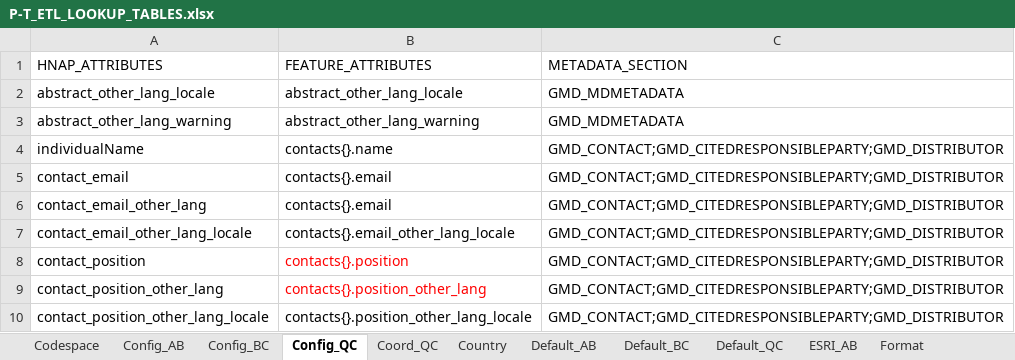
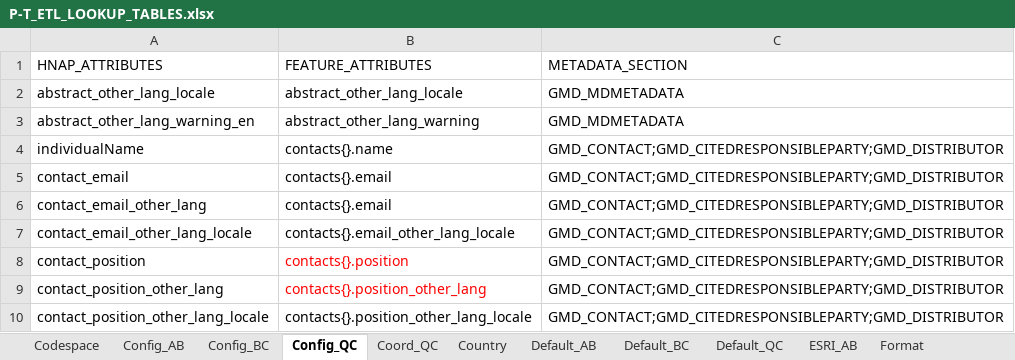
Before and after one commit to federal-geospatial-platform/fgp-metadata-proxy, an Excel workbook: FME_files/LOOKUP_TABLES/P-T_ETL_LOOKUP_TABLES.xlsx, sheet Config_QC, drawn as a sheet; only a part is shown; values as stored, in another font and other column widths than the file's, no borders; the diff names each change by its address in the sheet, - before the commit and + after, or states it on an @@ line.

Commit message:
Fixes for French Metadata
Update XML configuaration to add translation warning depending on metadata language. + Removing tab in MetadataDelta Finder

```diff
--- a/FME_files/LOOKUP_TABLES/P-T_ETL_LOOKUP_TABLES.xlsx (sheet Config_QC)
+++ b/FME_files/LOOKUP_TABLES/P-T_ETL_LOOKUP_TABLES.xlsx (sheet Config_QC)
-A3: abstract_other_lang_warning
+A3: abstract_other_lang_warning_en
```
Also changed, not shown: sheet Config_BC, sheet Config_AB, 3 other files.
